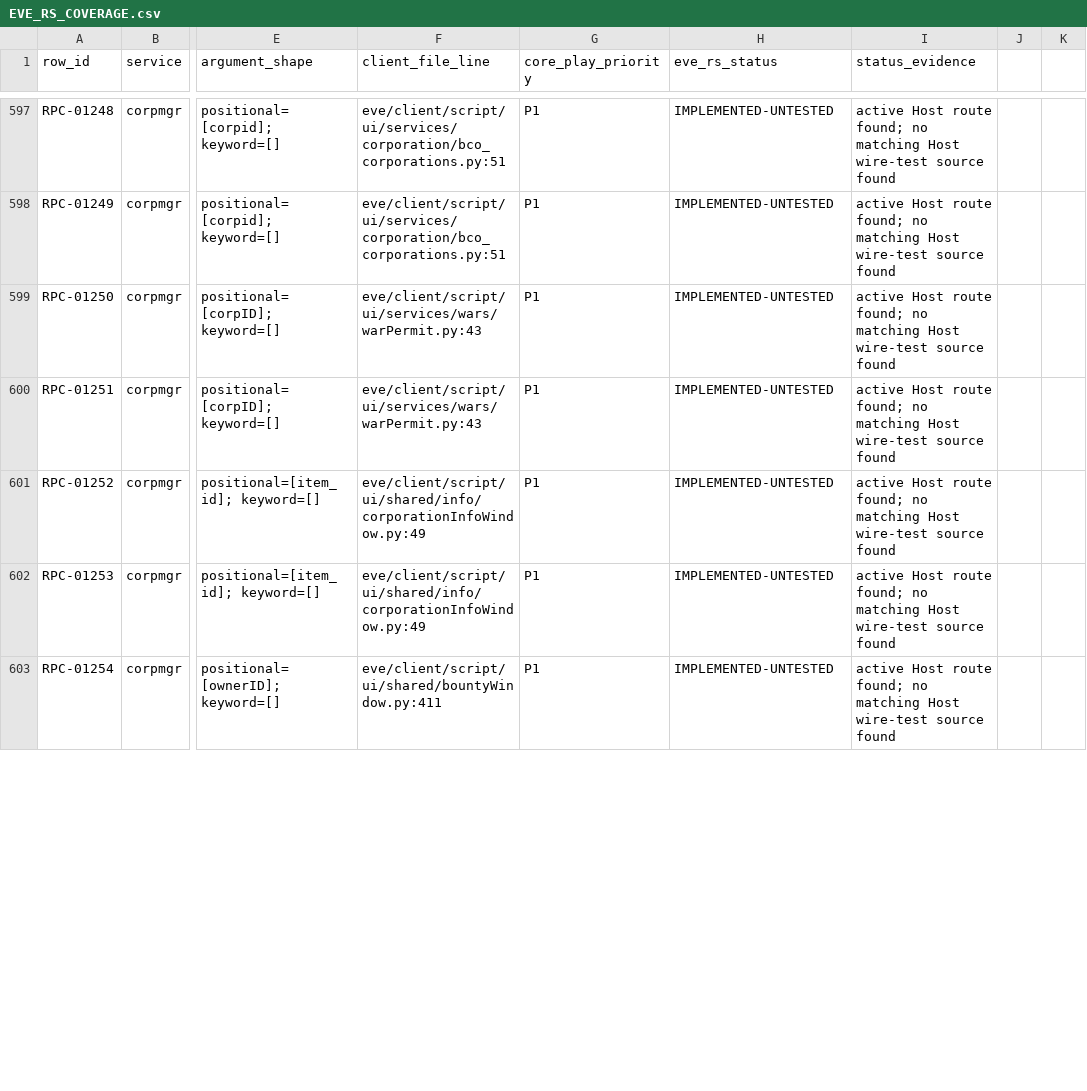
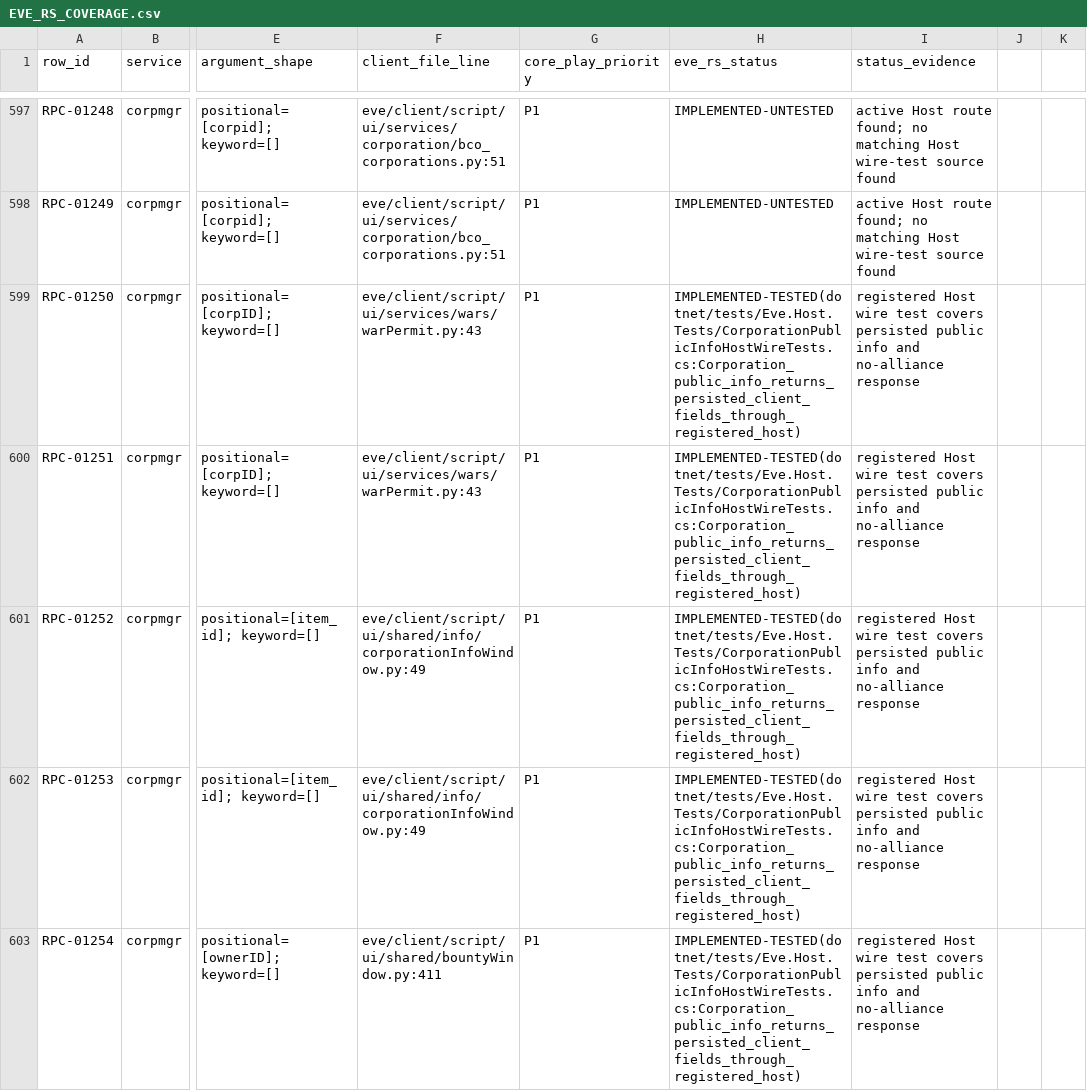
Before and after one commit to Fokiiiiiii/eve.rs, a CSV file: docs/project/service-audit/EVE_RS_COVERAGE.csv, drawn as a sheet; only a part is shown, gaps mark what is left out; the diff covers the shown part only; the diff names each change by its address in the sheet, - before the commit and + after, or states it on an @@ line.

Commit message:
Test corporation public info Host wire

```diff
--- a/docs/project/service-audit/EVE_RS_COVERAGE.csv
+++ b/docs/project/service-audit/EVE_RS_COVERAGE.csv
-H599:H603 (eve_rs_status): IMPLEMENTED-UNTESTED
+H599:H603 (eve_rs_status): IMPLEMENTED-TESTED(dotnet/tests/Eve.Host.Tests/CorporationPublicInfoHostWireTests.cs:Corporation_public_info_returns_persisted_client_fields_through_registered_host)
-I599:I603 (status_evidence): active Host route found; no matching Host wire-test source found
+I599:I603 (status_evidence): registered Host wire test covers persisted public info and no-alliance response
```
Also changed, not shown: 10 edited cells elsewhere in this file, 2 other files.
